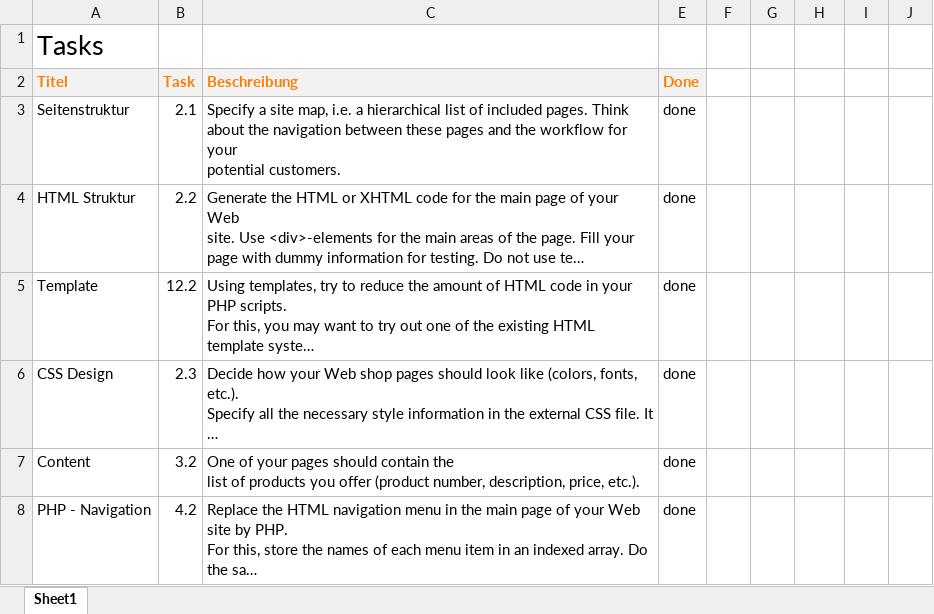
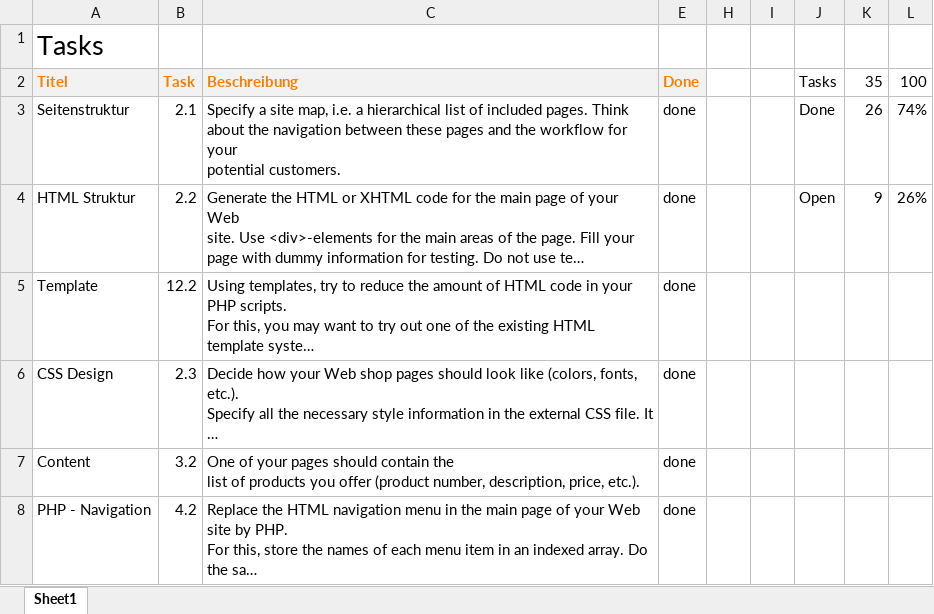
Before and after one commit to riedd2/webprogramming, an Excel workbook: ch.bfh.bti7054.w2014.p.pc-hammer/doc/Tasks.xlsx, sheet Sheet1, drawn as a sheet; only a part is shown; long unchanged cells end in …; values as stored, in another font and other column widths than the file's, no borders; charts and pictures not drawn; addresses are those after the commit; the diff covers the shown part only; the diff names each change by its address in the sheet, - before the commit and + after, or states it on an @@ line.

Commit message:
Add Statistics

```diff
--- a/ch.bfh.bti7054.w2014.p.pc-hammer/doc/Tasks.xlsx (sheet Sheet1)
+++ b/ch.bfh.bti7054.w2014.p.pc-hammer/doc/Tasks.xlsx (sheet Sheet1)
-J2: (empty)
+J2: Tasks
-K2: (empty)
+K2: 35
-L2: (empty)
+L2: 100
-J3: (empty)
+J3: Done
-K3: (empty)
+K3: 26
-L3: (empty)
+L3: 74%
-J4: (empty)
+J4: Open
-K4: (empty)
+K4: 9
-L4: (empty)
+L4: 26%
```
Also changed, not shown: 90 added rows elsewhere in this sheet, hidden cells, charts or pictures.
